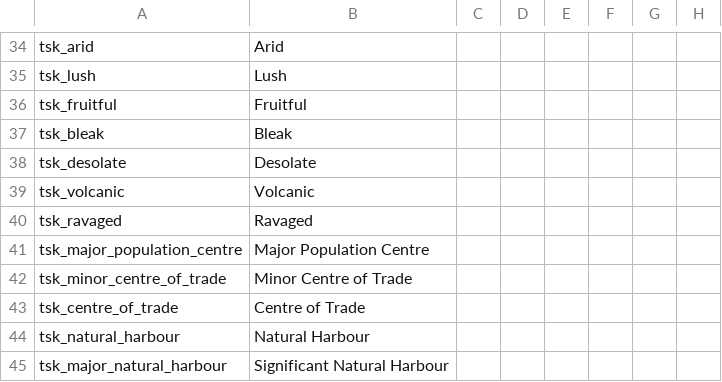
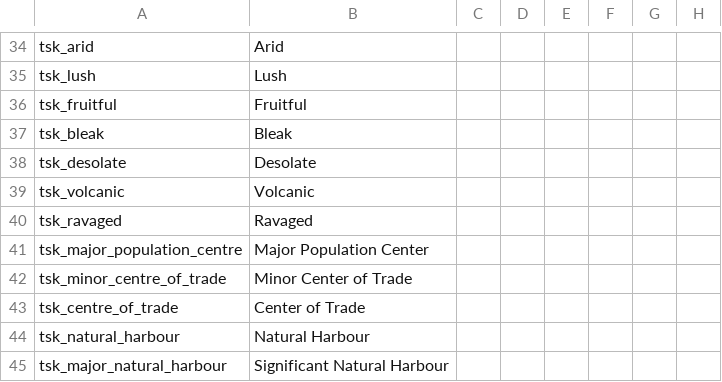
Before and after one commit to RowanMaBoot/SevenKingdoms-master, a CSV file: The_Seven_Kingdoms/localisation/003_resource_names.csv, drawn as a sheet; only a part is shown, gaps mark what is left out; the diff names each change by its address in the sheet, - before the commit and + after, or states it on an @@ line.

```diff
--- a/The_Seven_Kingdoms/localisation/003_resource_names.csv
+++ b/The_Seven_Kingdoms/localisation/003_resource_names.csv
-B41: Major Population Centre
+B41: Major Population Center
-B42: Minor Centre of Trade
+B42: Minor Center of Trade
-B43: Centre of Trade
+B43: Center of Trade
```
Also changed, not shown: The_Seven_Kingdoms/localisation/0000_Freehold.csv, The_Seven_Kingdoms/localisation/002_artifacts.csv, 6 other files.
